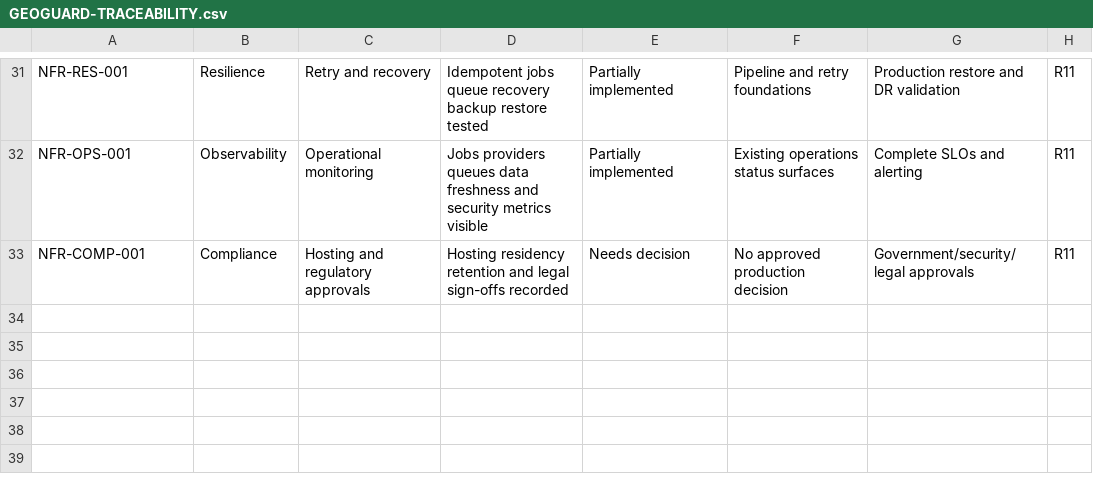
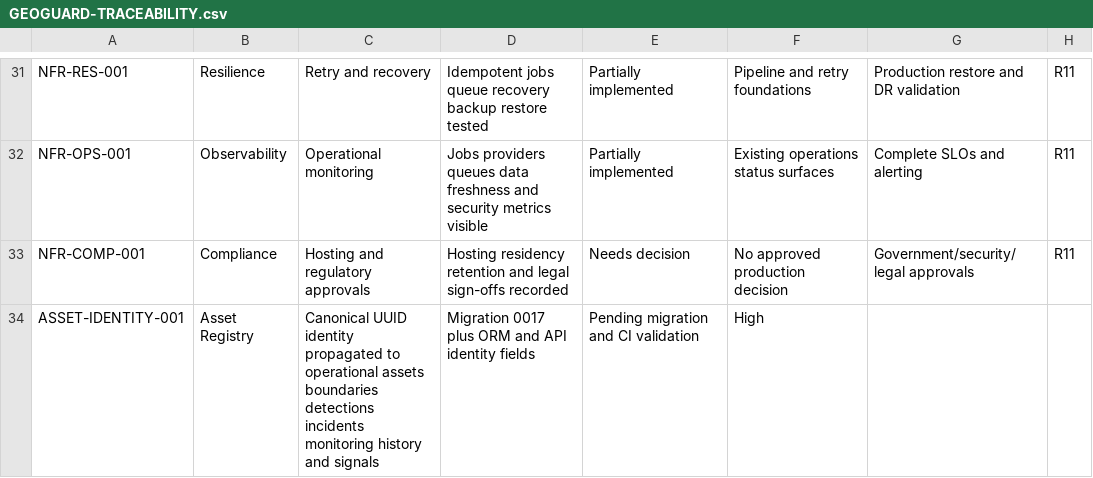
Before and after one commit to aitech2025/lake-protect, a CSV file: docs/requirements/GEOGUARD-TRACEABILITY.csv, drawn as a sheet; only a part is shown, gaps mark what is left out; the diff names each change by its address in the sheet, - before the commit and + after, or states it on an @@ line.

Commit message:
docs(traceability): add canonical asset identity requirement

```diff
--- a/docs/requirements/GEOGUARD-TRACEABILITY.csv
+++ b/docs/requirements/GEOGUARD-TRACEABILITY.csv
+row 34: ASSET-IDENTITY-001 | Asset Registry | Canonical UUID identity propagated to operational assets boundaries detections incidents monitoring history and signals | Migration 0017 plus ORM and API identity fields | Pending migration and CI validation | High
```
